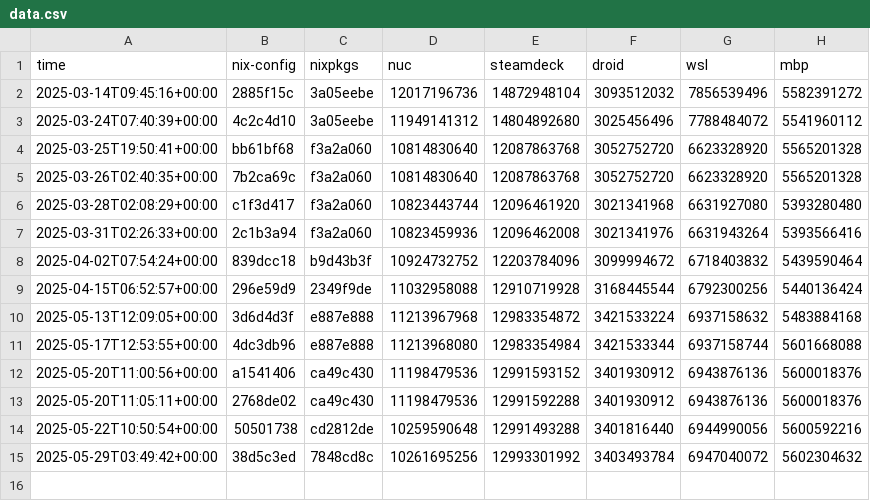
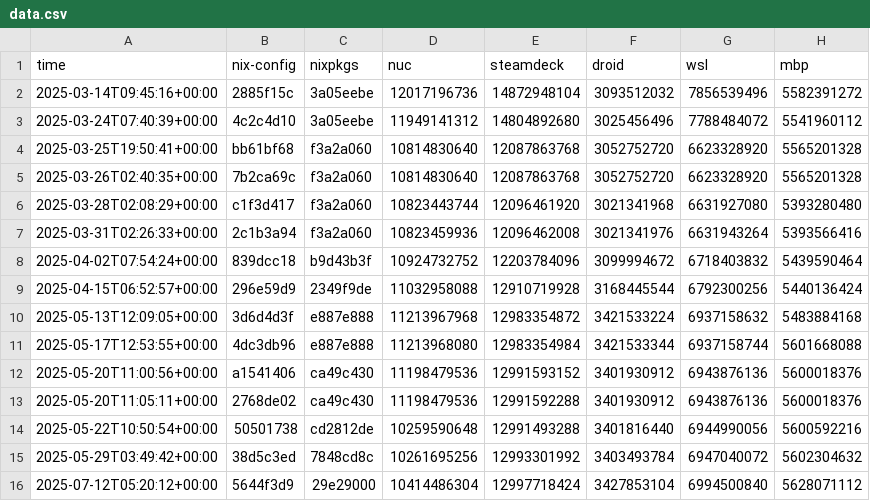
Before and after one commit to azuwis/nix-config, a CSV file: data.csv, drawn as a sheet.

```diff
--- a/data.csv
+++ b/data.csv
@@ -15 +15,2 @@ time,nix-config,nixpkgs,nuc,steamdeck,droid,wsl,mbp
 2025-05-29T03:49:42+00:00,38d5c3ed,7848cd8c,10261695256,12993301992,3403493784,6947040072,5602304632
+2025-07-12T05:20:12+00:00,5644f3d9,29e29000,10414486304,12997718424,3427853104,6994500840,5628071112
```
